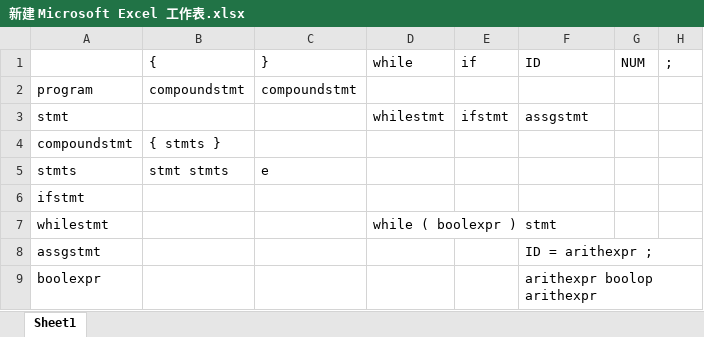
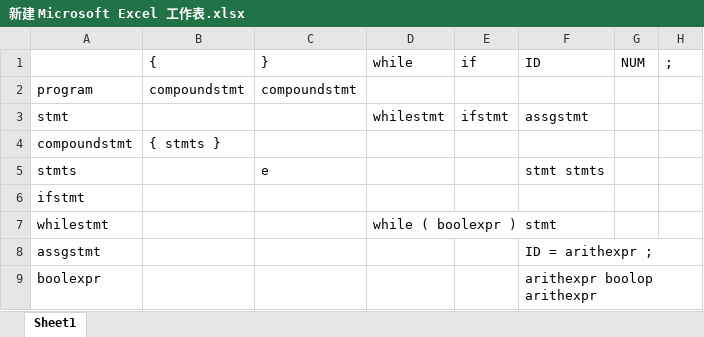
Before and after one commit to S-N-O-R-L-A-X/lex, an Excel workbook: LL parser/新建 Microsoft Excel 工作表.xlsx, sheet Sheet1, drawn as a sheet; only a part is shown; values as stored, in another font and other column widths than the file's, no borders; the diff names each change by its address in the sheet, - before the commit and + after, or states it on an @@ line.

```diff
--- a/LL parser/新建 Microsoft Excel 工作表.xlsx (sheet Sheet1)
+++ b/LL parser/新建 Microsoft Excel 工作表.xlsx (sheet Sheet1)
-B5: stmt stmts
+B5: (empty)
-F5: (empty)
+F5: stmt stmts
```
Also changed, not shown: 2 other files.
